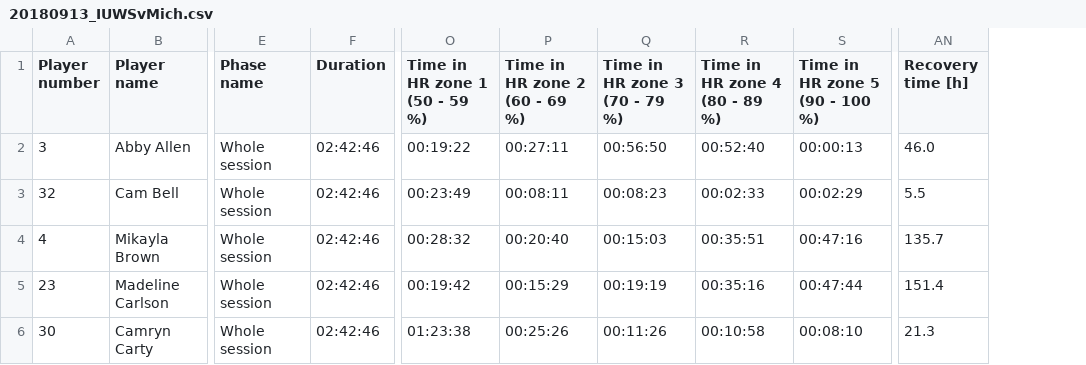
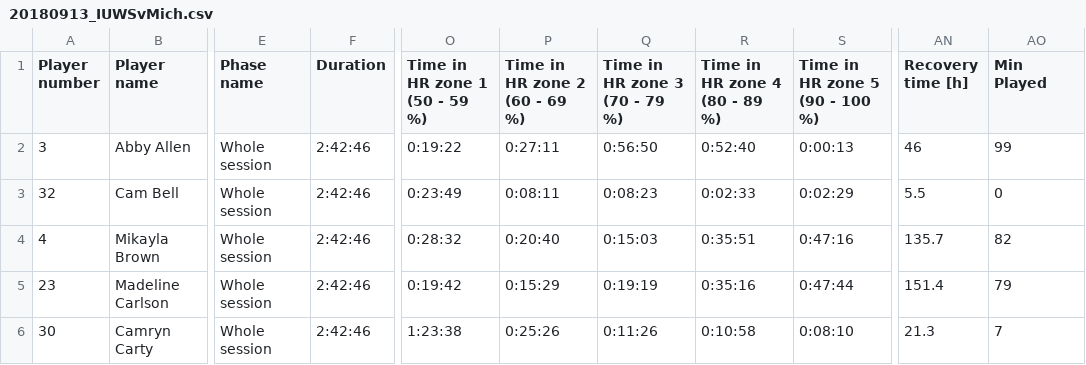
Before and after one commit to cloudmesh-community/sp19-222-92, a CSV file: project/gamedata/20180913_IUWSvMich.csv, drawn as a sheet; only a part is shown, gaps mark what is left out; the diff covers the shown part only; the diff names each change by its address in the sheet, - before the commit and + after, or states it on an @@ line.

```diff
--- a/project/gamedata/20180913_IUWSvMich.csv
+++ b/project/gamedata/20180913_IUWSvMich.csv
+column AO (Min Played), rows 2-6: 99 | 0 | 82 | 79 | 7
-F2:F6 (Duration): 02:42:46
+F2:F6 (Duration): 2:42:46
-O2 (Time in HR zone 1 (50 - 59 %)): 00:19:22
+O2 (Time in HR zone 1 (50 - 59 %)): 0:19:22
-P2 (Time in HR zone 2 (60 - 69 %)): 00:27:11
+P2 (Time in HR zone 2 (60 - 69 %)): 0:27:11
-Q2 (Time in HR zone 3 (70 - 79 %)): 00:56:50
+Q2 (Time in HR zone 3 (70 - 79 %)): 0:56:50
-R2 (Time in HR zone 4 (80 - 89 %)): 00:52:40
+R2 (Time in HR zone 4 (80 - 89 %)): 0:52:40
-S2 (Time in HR zone 5 (90 - 100 %)): 00:00:13
+S2 (Time in HR zone 5 (90 - 100 %)): 0:00:13
-AN2 (Recovery time [h]): 46.0
+AN2 (Recovery time [h]): 46
-O3 (Time in HR zone 1 (50 - 59 %)): 00:23:49
+O3 (Time in HR zone 1 (50 - 59 %)): 0:23:49
-P3 (Time in HR zone 2 (60 - 69 %)): 00:08:11
+P3 (Time in HR zone 2 (60 - 69 %)): 0:08:11
-Q3 (Time in HR zone 3 (70 - 79 %)): 00:08:23
+Q3 (Time in HR zone 3 (70 - 79 %)): 0:08:23
-R3 (Time in HR zone 4 (80 - 89 %)): 00:02:33
+R3 (Time in HR zone 4 (80 - 89 %)): 0:02:33
-S3 (Time in HR zone 5 (90 - 100 %)): 00:02:29
+S3 (Time in HR zone 5 (90 - 100 %)): 0:02:29
-O4 (Time in HR zone 1 (50 - 59 %)): 00:28:32
+O4 (Time in HR zone 1 (50 - 59 %)): 0:28:32
-P4 (Time in HR zone 2 (60 - 69 %)): 00:20:40
+P4 (Time in HR zone 2 (60 - 69 %)): 0:20:40
-Q4 (Time in HR zone 3 (70 - 79 %)): 00:15:03
+Q4 (Time in HR zone 3 (70 - 79 %)): 0:15:03
-R4 (Time in HR zone 4 (80 - 89 %)): 00:35:51
+R4 (Time in HR zone 4 (80 - 89 %)): 0:35:51
-S4 (Time in HR zone 5 (90 - 100 %)): 00:47:16
+S4 (Time in HR zone 5 (90 - 100 %)): 0:47:16
-O5 (Time in HR zone 1 (50 - 59 %)): 00:19:42
+O5 (Time in HR zone 1 (50 - 59 %)): 0:19:42
-P5 (Time in HR zone 2 (60 - 69 %)): 00:15:29
+P5 (Time in HR zone 2 (60 - 69 %)): 0:15:29
-Q5 (Time in HR zone 3 (70 - 79 %)): 00:19:19
+Q5 (Time in HR zone 3 (70 - 79 %)): 0:19:19
-R5 (Time in HR zone 4 (80 - 89 %)): 00:35:16
+R5 (Time in HR zone 4 (80 - 89 %)): 0:35:16
-S5 (Time in HR zone 5 (90 - 100 %)): 00:47:44
+S5 (Time in HR zone 5 (90 - 100 %)): 0:47:44
-O6 (Time in HR zone 1 (50 - 59 %)): 01:23:38
+O6 (Time in HR zone 1 (50 - 59 %)): 1:23:38
-P6 (Time in HR zone 2 (60 - 69 %)): 00:25:26
+P6 (Time in HR zone 2 (60 - 69 %)): 0:25:26
-Q6 (Time in HR zone 3 (70 - 79 %)): 00:11:26
+Q6 (Time in HR zone 3 (70 - 79 %)): 0:11:26
-R6 (Time in HR zone 4 (80 - 89 %)): 00:10:58
+R6 (Time in HR zone 4 (80 - 89 %)): 0:10:58
-S6 (Time in HR zone 5 (90 - 100 %)): 00:08:10
+S6 (Time in HR zone 5 (90 - 100 %)): 0:08:10
```
Also changed, not shown: 113 edited cells elsewhere in this file, project/gamedata/20180916_IUWSvsMichSt.csv, project/gamedata/20181005_IUWSvsWisc.csv, 9 other files.
